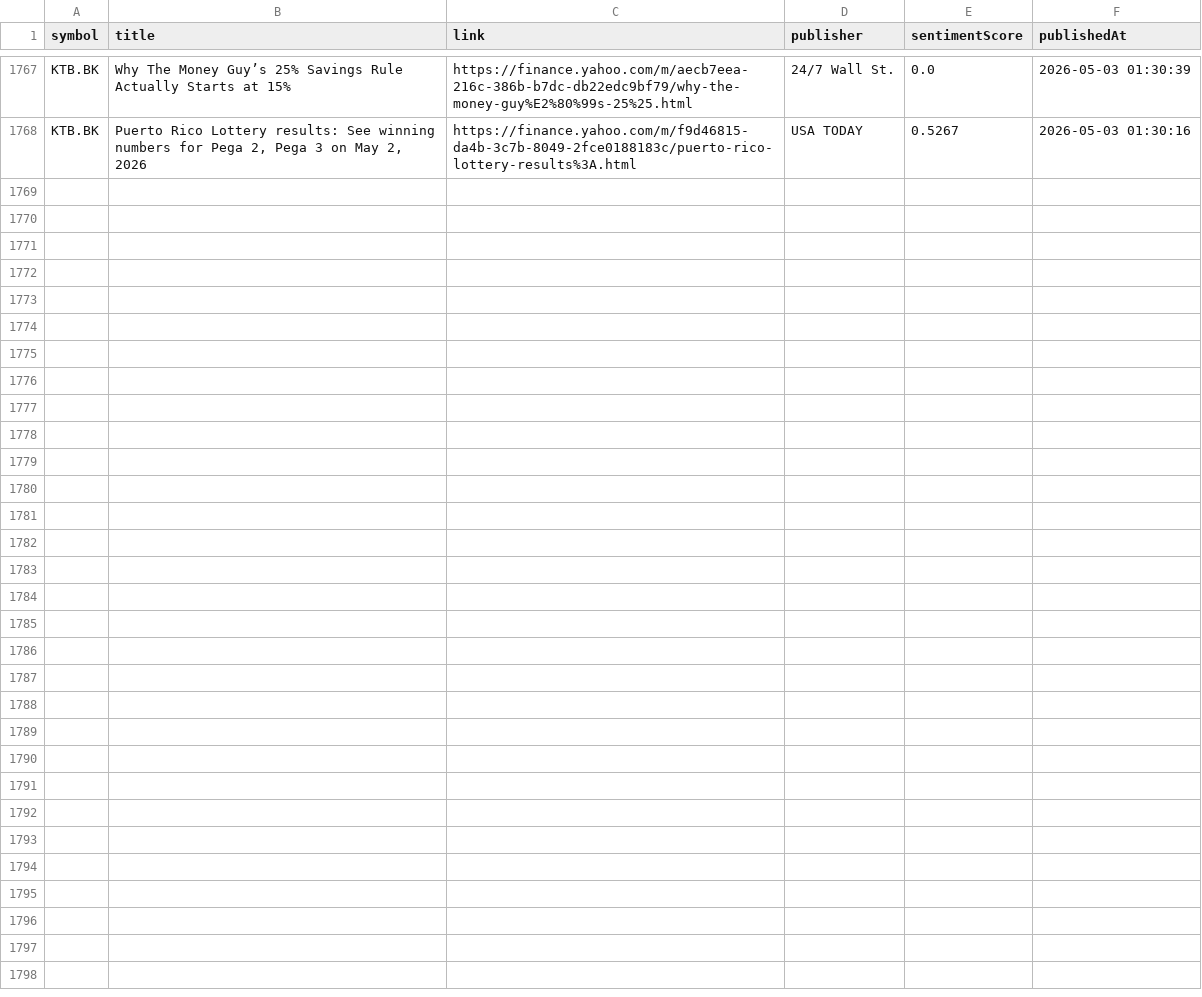
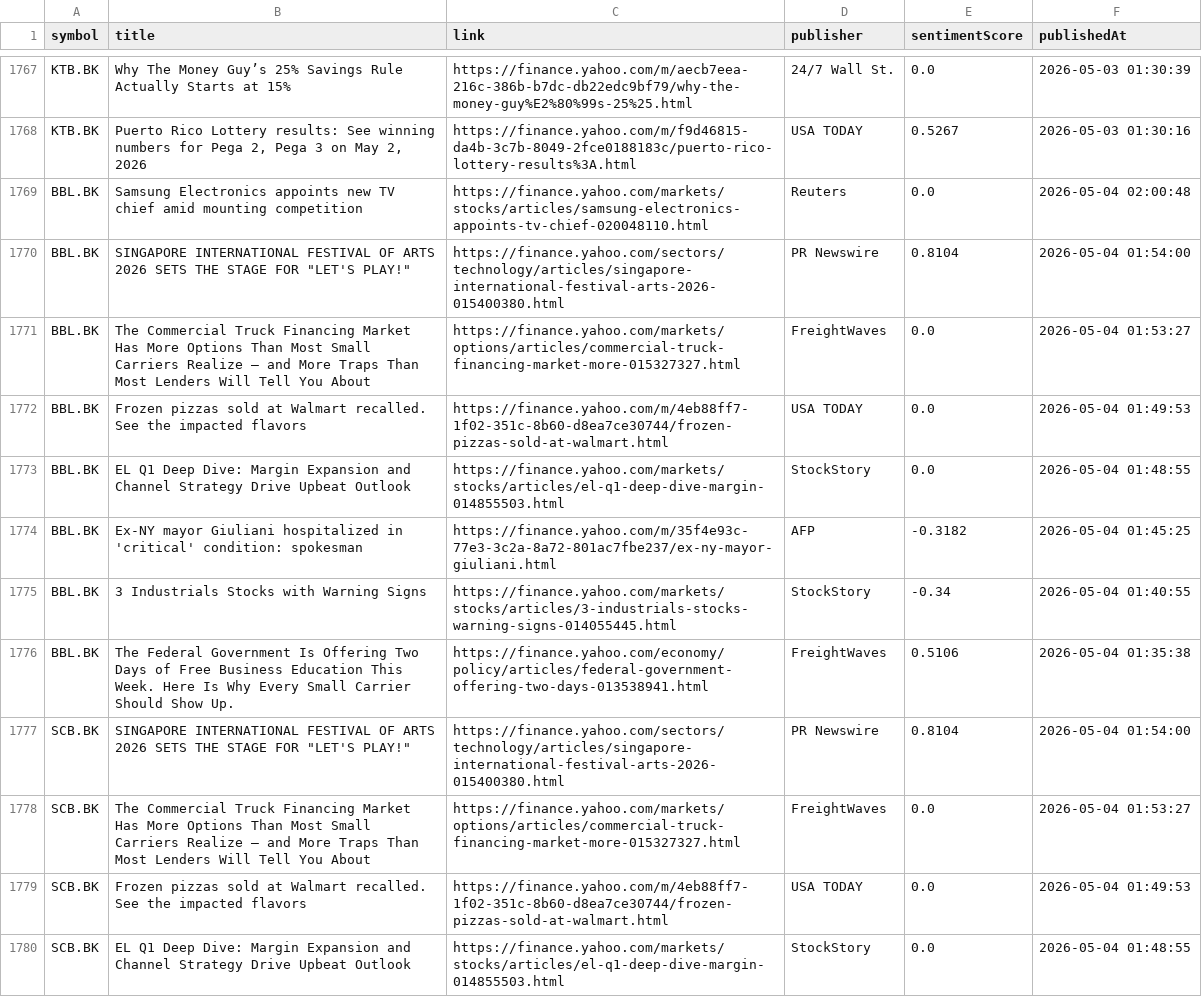
Before and after one commit to Narinthon-B/Finance-market, a CSV file: files/stock_news.csv, drawn as a sheet; only a part is shown, gaps mark what is left out; the diff covers the shown part only.

```diff
--- a/files/stock_news.csv
+++ b/files/stock_news.csv
@@ -1768 +1768,13 @@ KTB.BK,Why The Money Guy’s 25% Savings Rule Actually Starts at 15%,https://fin
 KTB.BK,"Puerto Rico Lottery results: See winning numbers for Pega 2, Pega 3 on May 2, 2026",https://finance.yahoo.com/m/f9d46815-da4b-3c7b-8049-2fce0188183c/puerto-rico-lottery-results%3A.html,USA TODAY,0.5267,2026-05-03 01:30:16
+BBL.BK,Samsung Electronics appoints new TV chief amid mounting competition,https://finance.yahoo.com/markets/stocks/articles/samsung-electronics-appoints-tv-chief-020048110.html,Reuters,0.0,2026-05-04 02:00:48
+BBL.BK,"SINGAPORE INTERNATIONAL FESTIVAL OF ARTS 2026 SETS THE STAGE FOR ""LET'S PLAY!""",https://finance.yahoo.com/sectors/technology/articles/singapore-international-festival-arts-2026-015400380.html,PR Newswire,0.8104,2026-05-04 01:54:00
+BBL.BK,The Commercial Truck Financing Market Has More Options Than Most Small Carriers Realize — and More Traps Than Most Lenders Will Tell You About,https://finance.yahoo.com/markets/options/articles/commercial-truck-financing-market-more-015327327.html,FreightWaves,0.0,2026-05-04 01:53:27
+BBL.BK,Frozen pizzas sold at Walmart recalled. See the impacted flavors,https://finance.yahoo.com/m/4eb88ff7-1f02-351c-8b60-d8ea7ce30744/frozen-pizzas-sold-at-walmart.html,USA TODAY,0.0,2026-05-04 01:49:53
+BBL.BK,EL Q1 Deep Dive: Margin Expansion and Channel Strategy Drive Upbeat Outlook,https://finance.yahoo.com/markets/stocks/articles/el-q1-deep-dive-margin-014855503.html,StockStory,0.0,2026-05-04 01:48:55
+BBL.BK,Ex-NY mayor Giuliani hospitalized in 'critical' condition: spokesman,https://finance.yahoo.com/m/35f4e93c-77e3-3c2a-8a72-801ac7fbe237/ex-ny-mayor-giuliani.html,AFP,-0.3182,2026-05-04 01:45:25
+BBL.BK,3 Industrials Stocks with Warning Signs,https://finance.yahoo.com/markets/stocks/articles/3-industrials-stocks-warning-signs-014055445.html,StockStory,-0.34,2026-05-04 01:40:55
+BBL.BK,The Federal Government Is Offering Two Days of Free Business Education This Week. Here Is Why Every Small Carrier Should Show Up.,https://finance.yahoo.com/economy/policy/articles/federal-government-offering-two-days-013538941.html,FreightWaves,0.5106,2026-05-04 01:35:38
+SCB.BK,"SINGAPORE INTERNATIONAL FESTIVAL OF ARTS 2026 SETS THE STAGE FOR ""LET'S PLAY!""",https://finance.yahoo.com/sectors/technology/articles/singapore-international-festival-arts-2026-015400380.html,PR Newswire,0.8104,2026-05-04 01:54:00
+SCB.BK,The Commercial Truck Financing Market Has More Options Than Most Small Carriers Realize — and More Traps Than Most Lenders Will Tell You About,https://finance.yahoo.com/markets/options/articles/commercial-truck-financing-market-more-015327327.html,FreightWaves,0.0,2026-05-04 01:53:27
+SCB.BK,Frozen pizzas sold at Walmart recalled. See the impacted flavors,https://finance.yahoo.com/m/4eb88ff7-1f02-351c-8b60-d8ea7ce30744/frozen-pizzas-sold-at-walmart.html,USA TODAY,0.0,2026-05-04 01:49:53
+SCB.BK,EL Q1 Deep Dive: Margin Expansion and Channel Strategy Drive Upbeat Outlook,https://finance.yahoo.com/markets/stocks/articles/el-q1-deep-dive-margin-014855503.html,StockStory,0.0,2026-05-04 01:48:55
```
Also changed, not shown: 12 added rows elsewhere in this file, files/stock_prices.csv.
